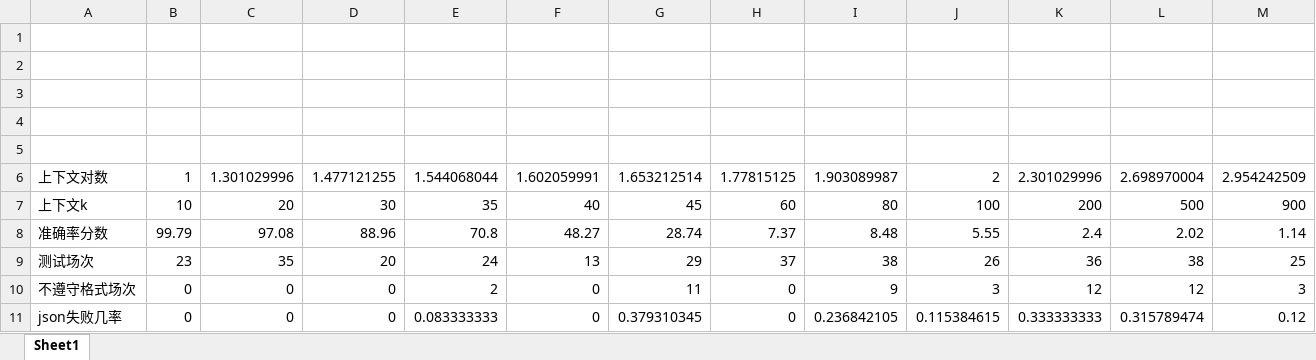
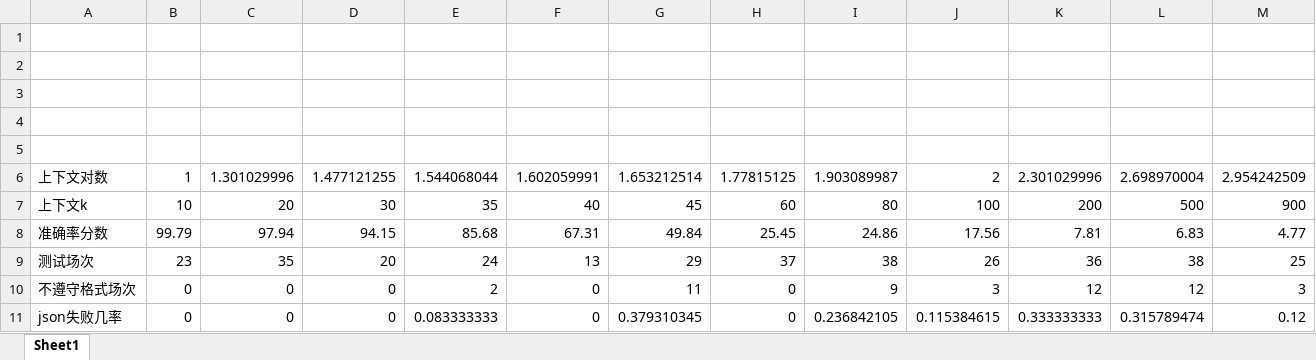
Before and after one commit to Lianues/LLM-NeedleInAHaystack, an Excel workbook: test_results/gemini_2_5_flash_preview_09_2025/统计表格.xlsx, sheet Sheet1, drawn as a sheet; values as stored, in another font and other column widths than the file's, no borders; charts and pictures not drawn; removed rows and columns are numbered as before the commit, all else as after; the diff names each change by its address in the sheet, - before the commit and + after, or states it on an @@ line.

```diff
--- a/test_results/gemini_2_5_flash_preview_09_2025/统计表格.xlsx (sheet Sheet1)
+++ b/test_results/gemini_2_5_flash_preview_09_2025/统计表格.xlsx (sheet Sheet1)
-row 8: 准确率分数 | 99.79 | 97.08 | 88.96 | 70.8 | 48.27 | 28.74 | 7.37 | 8.48 | 5.55 | 2.4 | 2.02 | 1.14
+row 8: 准确率分数 | 99.79 | 97.94 | 94.15 | 85.68 | 67.31 | 49.84 | 25.45 | 24.86 | 17.56 | 7.81 | 6.83 | 4.77
```
Also changed, not shown: charts or pictures, test_results/gemini-2.5-pro/统计表格.xlsx, 8 other files.
